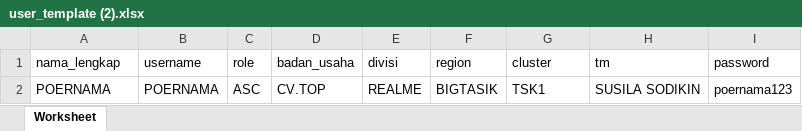
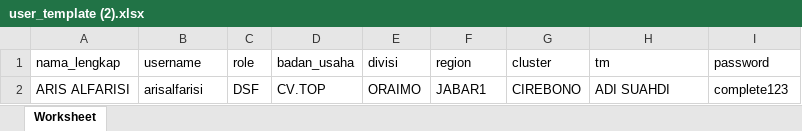
Before and after one commit to CompleteLabs/web-sam, an Excel workbook: public/import/user_template (2).xlsx, sheet Worksheet, drawn as a sheet; values as stored, in another font and other column widths than the file's, no borders; removed rows and columns are numbered as before the commit, all else as after; the diff names each change by its address in the sheet, - before the commit and + after, or states it on an @@ line.

```diff
--- a/public/import/user_template (2).xlsx (sheet Worksheet)
+++ b/public/import/user_template (2).xlsx (sheet Worksheet)
-row 2: POERNAMA | POERNAMA | ASC | CV.TOP | REALME | BIGTASIK | TSK1 | SUSILA SODIKIN | poernama123
+row 2: ARIS ALFARISI | arisalfarisi | DSF | CV.TOP | ORAIMO | JABAR1 | CIREBONO | ADI SUAHDI | complete123
```
Also changed, not shown: public/import/outlet_template (1).xlsx, public/import/outlet_template (12).xlsx, 9 other files.
